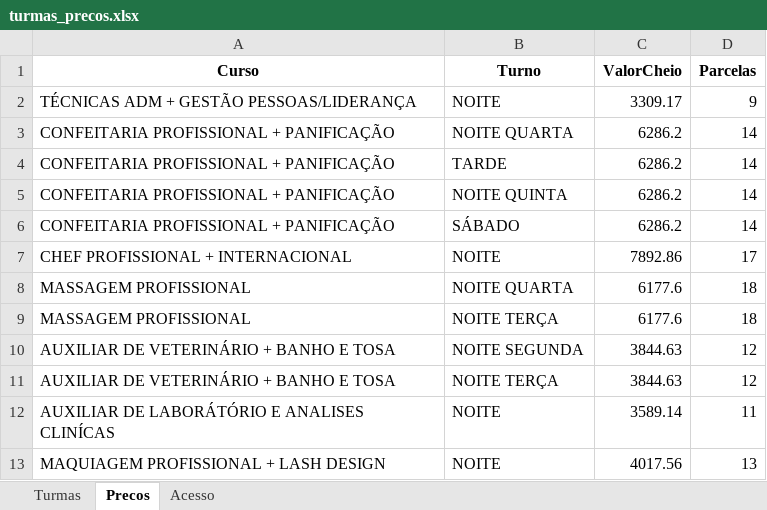
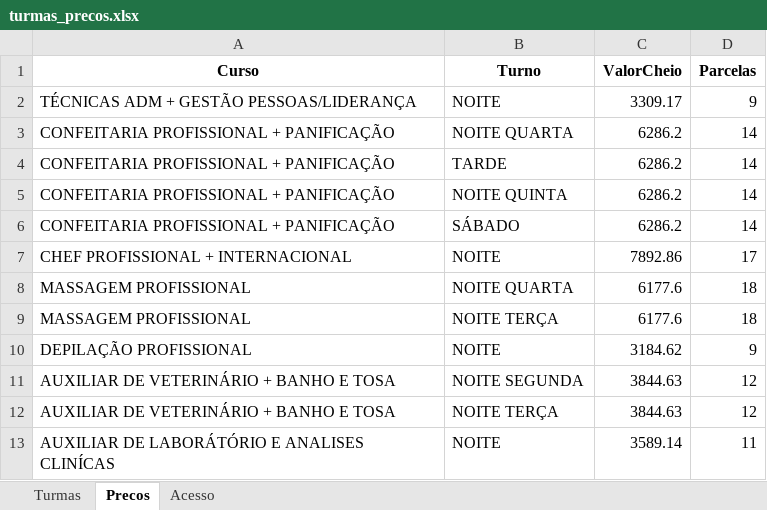
Before and after one commit to jholvan/grau-prof, an Excel workbook: planilhas/turmas_precos.xlsx, sheet Precos, drawn as a sheet; only a part is shown; the shorter side is filled out with more unchanged rows; values as stored, in another font and other column widths than the file's, no borders; the diff names each change by its address in the sheet, - before the commit and + after, or states it on an @@ line.

```diff
--- a/planilhas/turmas_precos.xlsx (sheet Precos)
+++ b/planilhas/turmas_precos.xlsx (sheet Precos)
+row 10: DEPILAÇÃO PROFISSIONAL | NOITE | 3184.62 | 9
```
Also changed, not shown: sheet Turmas.
